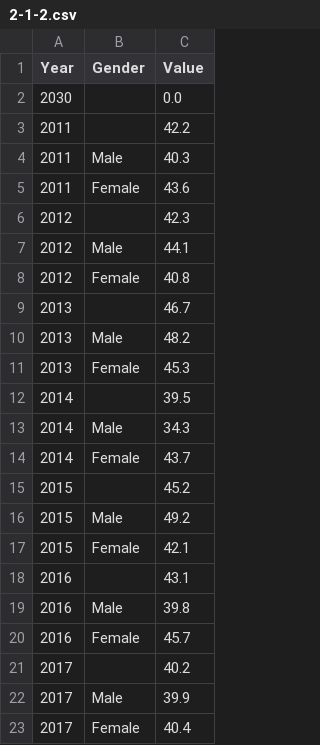
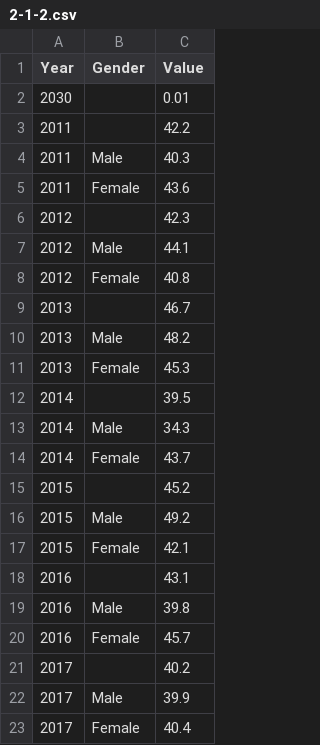
Before and after one commit to angelamhkim/open-sdg-data-starter, a CSV file: data/2-1-2.csv, drawn as a sheet.

```diff
--- a/data/2-1-2.csv
+++ b/data/2-1-2.csv
@@ -1,3 +1,3 @@
 Year,Gender,Value
-2030,,0.0
+2030,,0.01
 2011,,42.2
```
Also changed, not shown: 7 other files.
